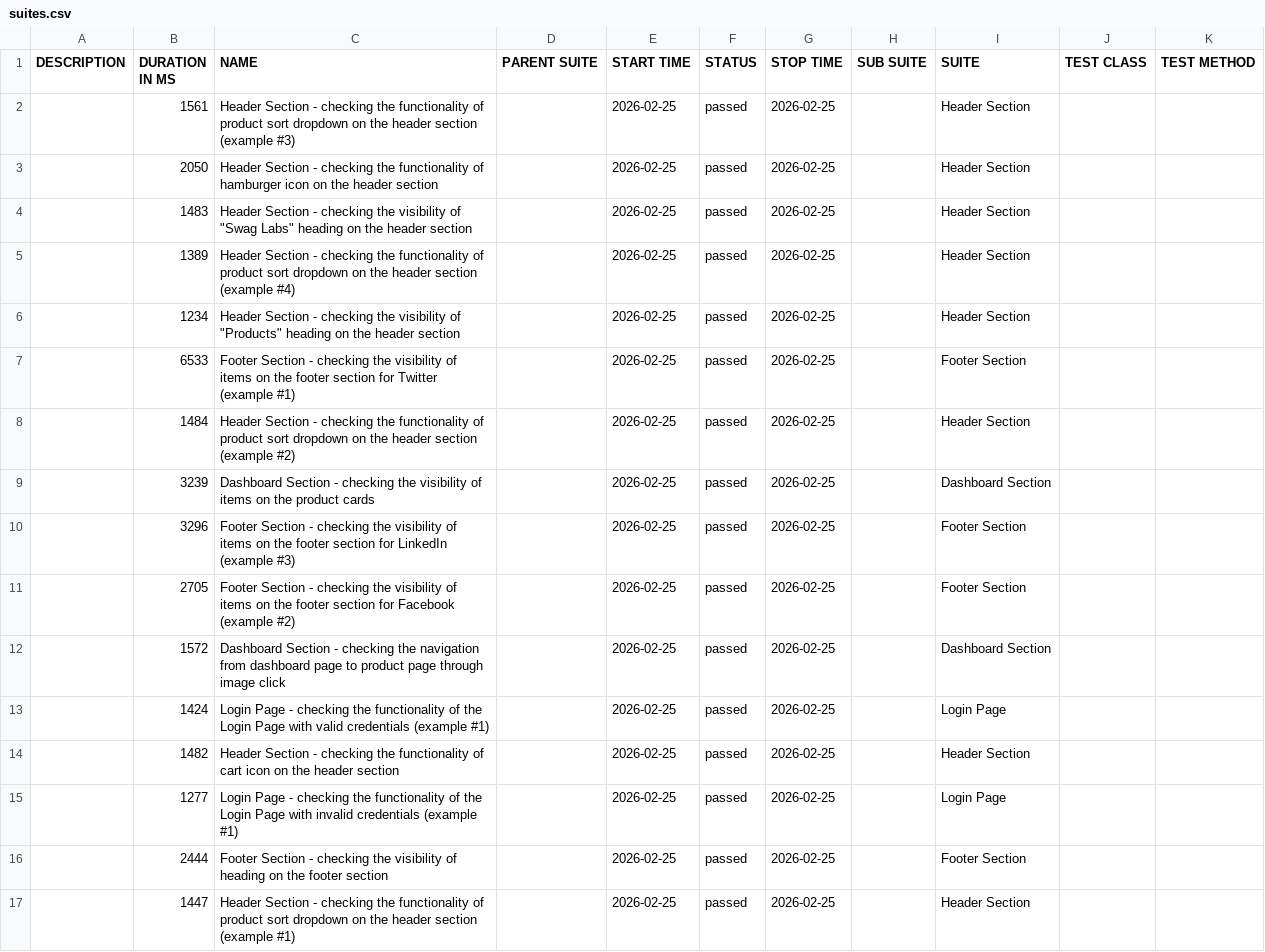
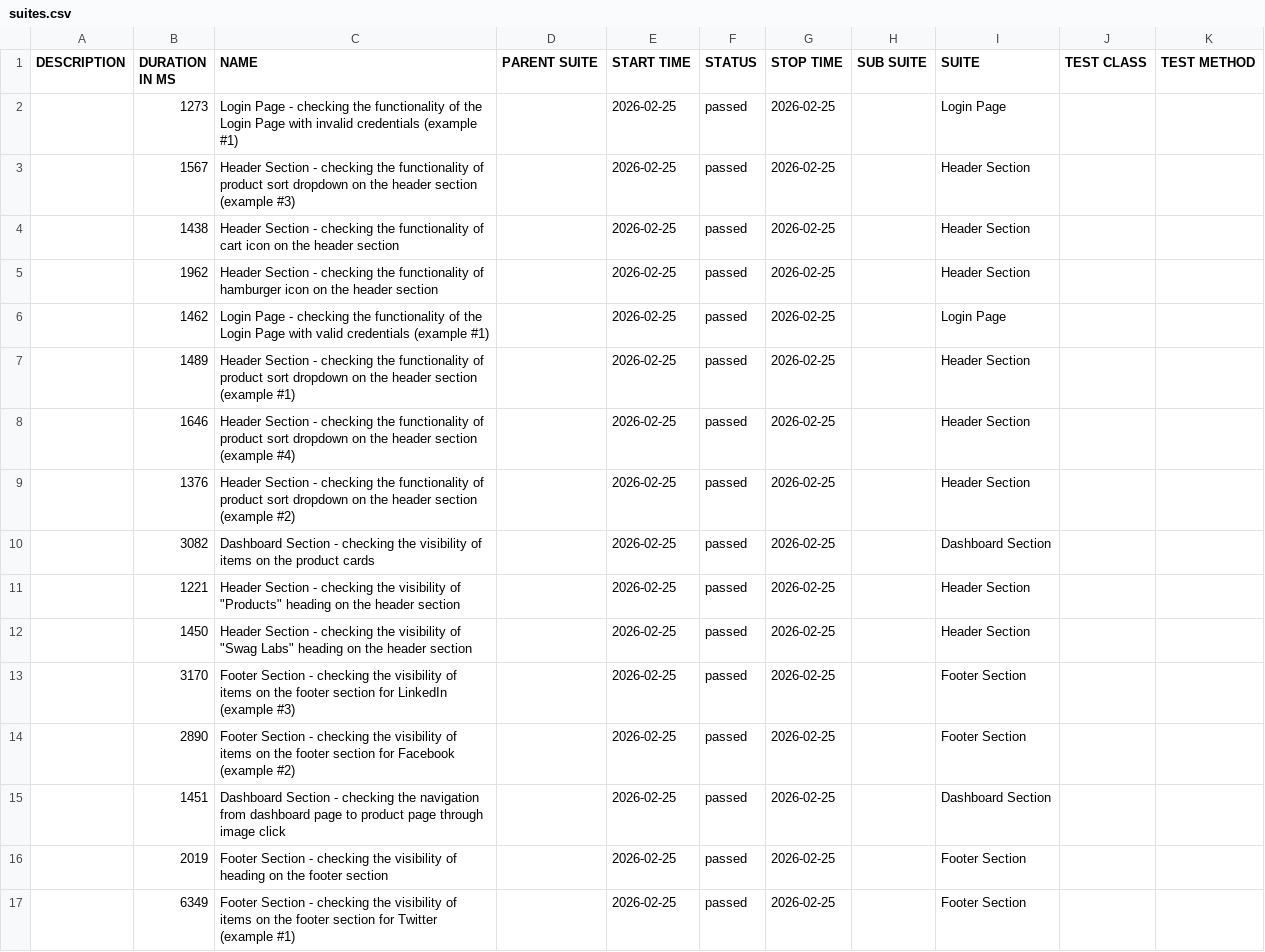
Before and after one commit to Danishs112/Swag-Labs-Demo, a CSV file: data/suites.csv, drawn as a sheet.

```diff
--- a/data/suites.csv
+++ b/data/suites.csv
@@ -1,17 +1,17 @@
 "DESCRIPTION","DURATION IN MS","NAME","PARENT SUITE","START TIME","STATUS","STOP TIME","SUB SUITE","SUITE","TEST CLASS","TEST METHOD"
-"","1561","Header Section - checking the functionality of product sort dropdown on the header section (example #3)","","2026-02-25","passed","2026-02-25","","Header Section","",""
-"","2050","Header Section - checking the functionality of hamburger icon on the header section","","2026-02-25","passed","2026-02-25","","Header Section","",""
-"","1483","Header Section - checking the visibility of ""Swag Labs"" heading on the header section","","2026-02-25","passed","2026-02-25","","Header Section","",""
-"","1389","Header Section - checking the functionality of product sort dropdown on the header section (example #4)","","2026-02-25","passed","2026-02-25","","Header Section","",""
-"","1234","Header Section - checking the visibility of ""Products"" heading on the header section","","2026-02-25","passed","2026-02-25","","Header Section","",""
-"","6533","Footer Section - checking the visibility of items on the footer section for Twitter (example #1)","","2026-02-25","passed","2026-02-25","","Footer Section","",""
-"","1484","Header Section - checking the functionality of product sort dropdown on the header section (example #2)","","2026-02-25","passed","2026-02-25","","Header Section","",""
-"","3239","Dashboard Section - checking the visibility of items on the product cards","","2026-02-25","passed","2026-02-25","","Dashboard Section","",""
-"","3296","Footer Section - checking the visibility of items on the footer section for LinkedIn (example #3)","","2026-02-25","passed","2026-02-25","","Footer Section","",""
-"","2705","Footer Section - checking the visibility of items on the footer section for Facebook (example #2)","","2026-02-25","passed","2026-02-25","","Footer Section","",""
-"","1572","Dashboard Section - checking the navigation from dashboard page to product page through image click","","2026-02-25","passed","2026-02-25","","Dashboard Section","",""
-"","1424","Login Page - checking the functionality of the Login Page with valid credentials (example #1)","","2026-02-25","passed","2026-02-25","","Login Page","",""
-"","1482","Header Section - checking the functionality of cart icon on the header section","","2026-02-25","passed","2026-02-25","","Header Section","",""
-"","1277","Login Page - checking the functionality of the Login Page with invalid credentials (example #1)","","2026-02-25","passed","2026-02-25","","Login Page","",""
-"","2444","Footer Section - checking the visibility of heading on the footer section","","2026-02-25","passed","2026-02-25","","Footer Section","",""
-"","1447","Header Section - checking the functionality of product sort dropdown on the header section (example #1)","","2026-02-25","passed","2026-02-25","","Header Section","",""
+"","1273","Login Page - checking the functionality of the Login Page with invalid credentials (example #1)","","2026-02-25","passed","2026-02-25","","Login Page","",""
+"","1567","Header Section - checking the functionality of product sort dropdown on the header section (example #3)","","2026-02-25","passed","2026-02-25","","Header Section","",""
+"","1438","Header Section - checking the functionality of cart icon on the header section","","2026-02-25","passed","2026-02-25","","Header Section","",""
+"","1962","Header Section - checking the functionality of hamburger icon on the header section","","2026-02-25","passed","2026-02-25","","Header Section","",""
+"","1462","Login Page - checking the functionality of the Login Page with valid credentials (example #1)","","2026-02-25","passed","2026-02-25","","Login Page","",""
+"","1489","Header Section - checking the functionality of product sort dropdown on the header section (example #1)","","2026-02-25","passed","2026-02-25","","Header Section","",""
+"","1646","Header Section - checking the functionality of product sort dropdown on the header section (example #4)","","2026-02-25","passed","2026-02-25","","Header Section","",""
+"","1376","Header Section - checking the functionality of product sort dropdown on the header section (example #2)","","2026-02-25","passed","2026-02-25","","Header Section","",""
+"","3082","Dashboard Section - checking the visibility of items on the product cards","","2026-02-25","passed","2026-02-25","","Dashboard Section","",""
+"","1221","Header Section - checking the visibility of ""Products"" heading on the header section","","2026-02-25","passed","2026-02-25","","Header Section","",""
+"","1450","Header Section - checking the visibility of ""Swag Labs"" heading on the header section","","2026-02-25","passed","2026-02-25","","Header Section","",""
+"","3170","Footer Section - checking the visibility of items on the footer section for LinkedIn (example #3)","","2026-02-25","passed","2026-02-25","","Footer Section","",""
+"","2890","Footer Section - checking the visibility of items on the footer section for Facebook (example #2)","","2026-02-25","passed","2026-02-25","","Footer Section","",""
+"","1451","Dashboard Section - checking the navigation from dashboard page to product page through image click","","2026-02-25","passed","2026-02-25","","Dashboard Section","",""
+"","2019","Footer Section - checking the visibility of heading on the footer section","","2026-02-25","passed","2026-02-25","","Footer Section","",""
+"","6349","Footer Section - checking the visibility of items on the footer section for Twitter (example #1)","","2026-02-25","passed","2026-02-25","","Footer Section","",""
```
Also changed, not shown: data/behaviors.csv, 46 other files.
